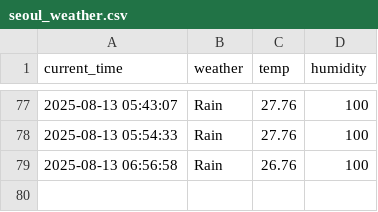
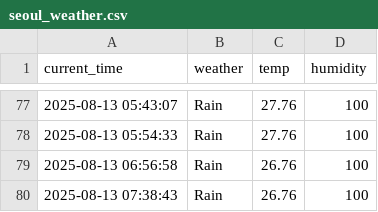
Before and after one commit to moonzseong/weather, a CSV file: seoul_weather.csv, drawn as a sheet; only a part is shown, gaps mark what is left out.

```diff
--- a/seoul_weather.csv
+++ b/seoul_weather.csv
@@ -79 +79,2 @@ current_time,weather,temp,humidity
 2025-08-13 06:56:58,Rain,26.76,100
+2025-08-13 07:38:43,Rain,26.76,100
```
